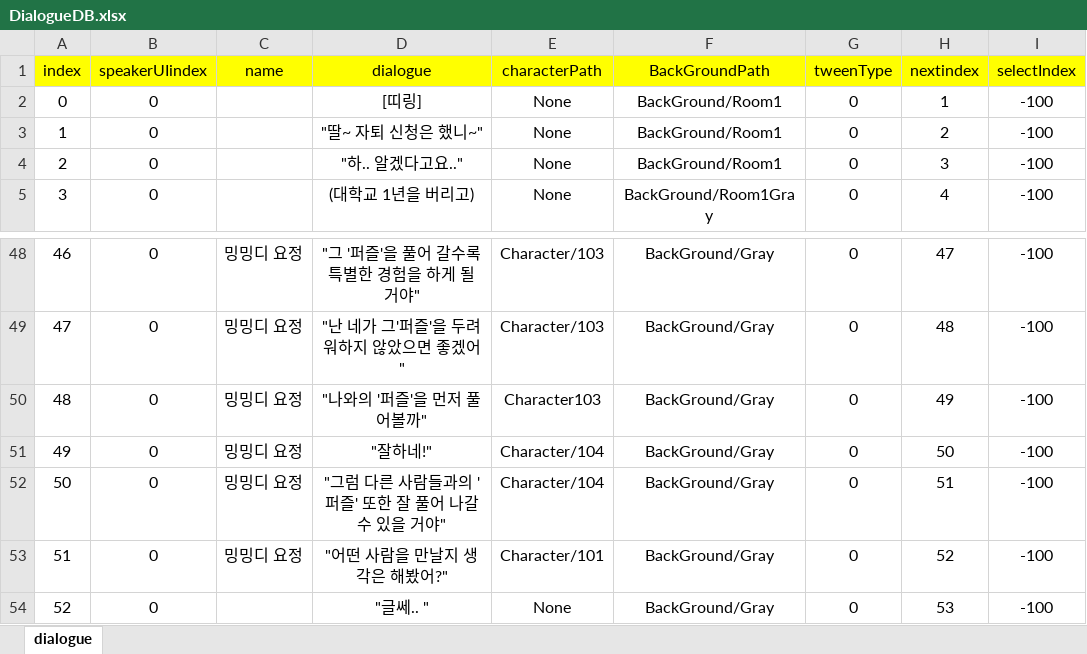
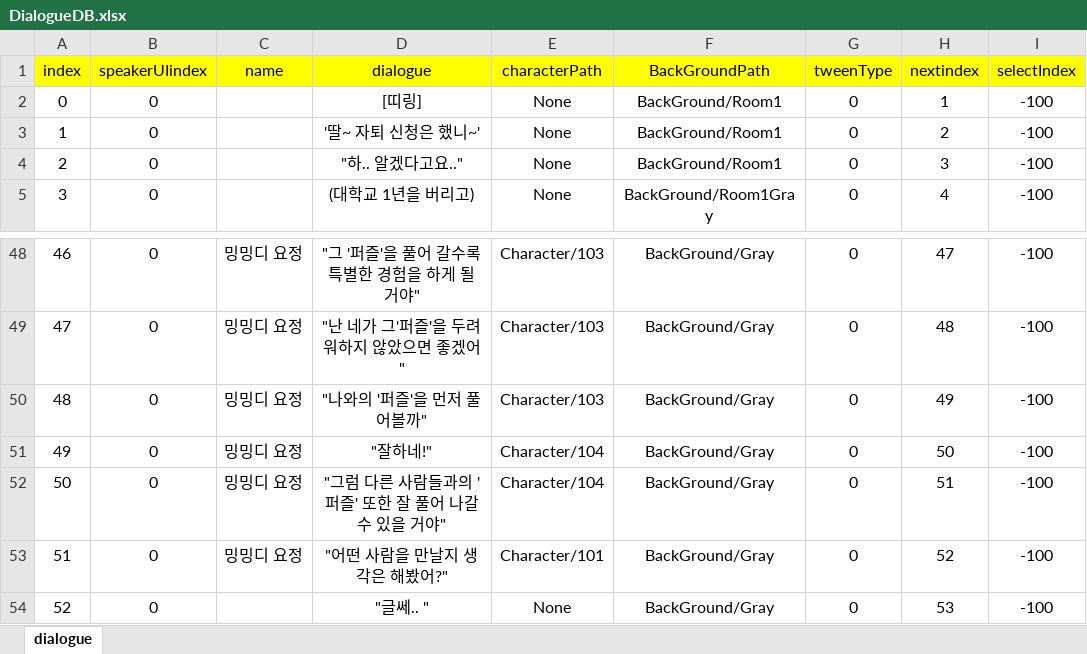
Before and after one commit to ahyun04/hihisecondproject, an Excel workbook: SecondHeeHeeMotGa/Assets/Resources/ExcelDB/DialogueDB.xlsx, sheet dialogue, drawn as a sheet; only a part is shown, gaps mark what is left out; values as stored, in another font and other column widths than the file's, no borders; the diff names each change by its address in the sheet, - before the commit and + after, or states it on an @@ line.

```diff
--- a/SecondHeeHeeMotGa/Assets/Resources/ExcelDB/DialogueDB.xlsx (sheet dialogue)
+++ b/SecondHeeHeeMotGa/Assets/Resources/ExcelDB/DialogueDB.xlsx (sheet dialogue)
-D3 (dialogue): "딸~ 자퇴 신청은 했니~"
+D3 (dialogue): '딸~ 자퇴 신청은 했니~'
-E50 (characterPath): Character103
+E50 (characterPath): Character/103
```
Also changed, not shown: 3 other files.
